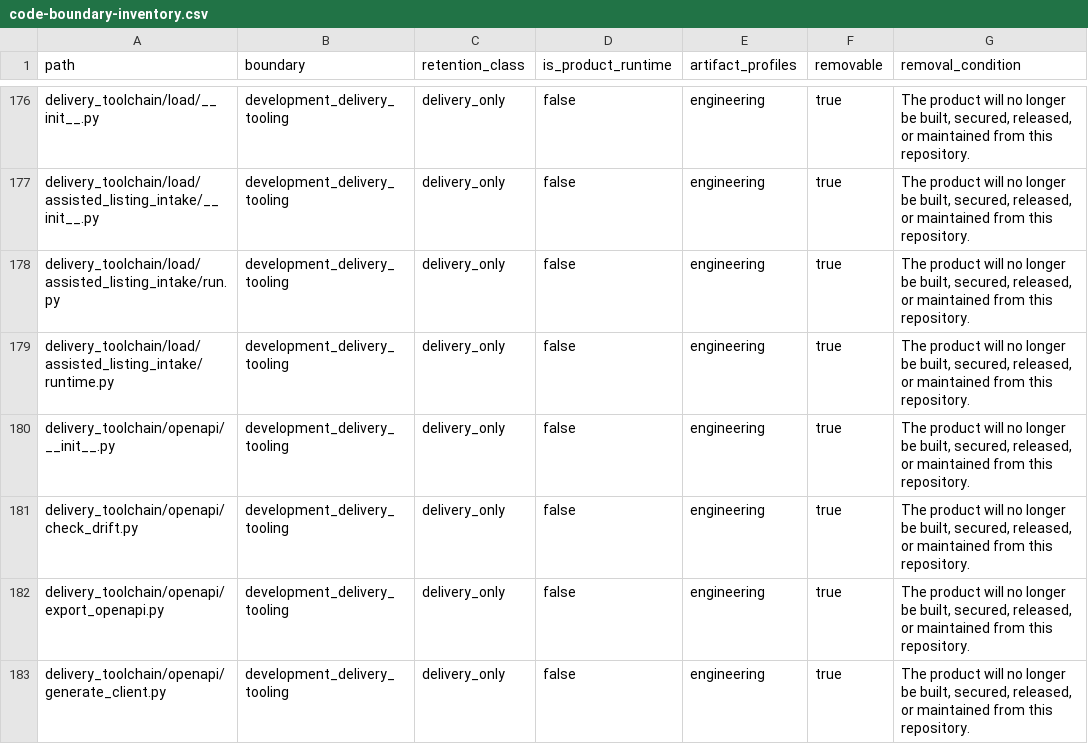
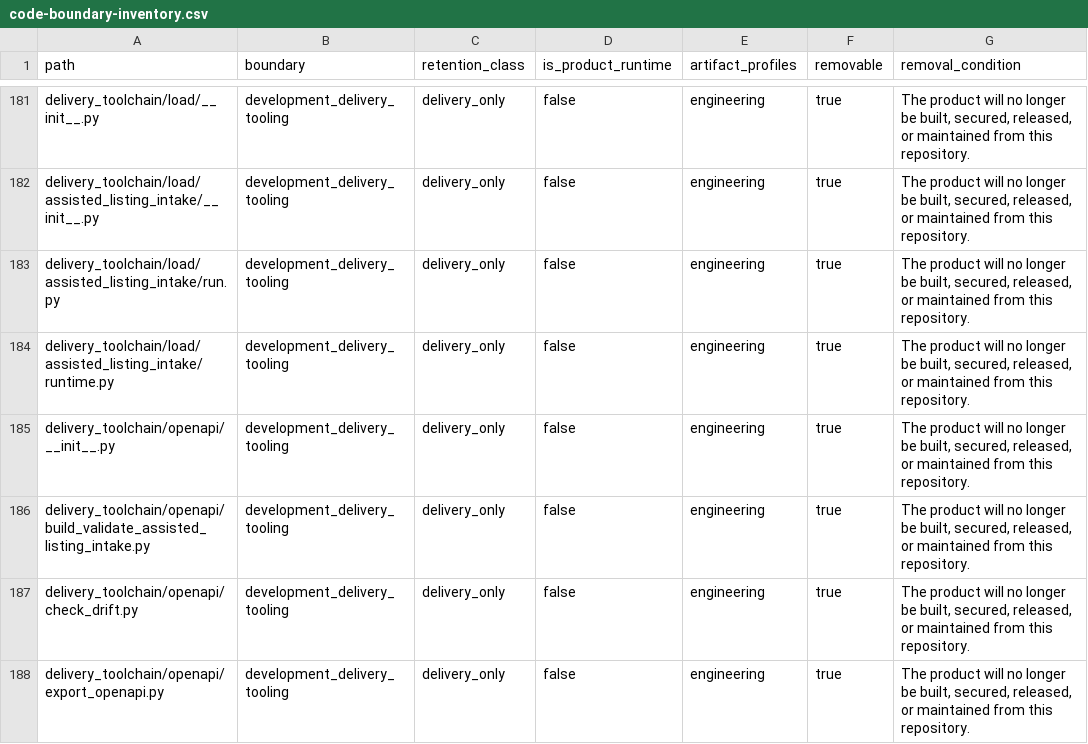
Before and after one commit to alfloop-dev/odayplus, a CSV file: docs/audits/code-boundary-inventory.csv, drawn as a sheet; only a part is shown, gaps mark what is left out; the shorter side is filled out with more unchanged rows; the diff covers the shown part only; the diff names each change by its address in the sheet, - before the commit and + after, or states it on an @@ line.

Commit message:
refactor: isolate standalone delivery tools

```diff
--- a/docs/audits/code-boundary-inventory.csv
+++ b/docs/audits/code-boundary-inventory.csv
+row 186: delivery_toolchain/openapi/build_validate_assisted_listing_intake.py | development_delivery_tooling | delivery_only | false | engineering | true | The product will no longer be built, secured, released, or maintained from this repository.
```
Also changed, not shown: 8 added rows and 11 removed rows elsewhere in this file, 42 other files.
